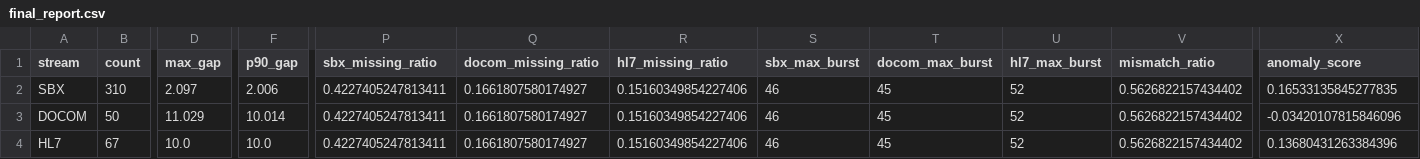
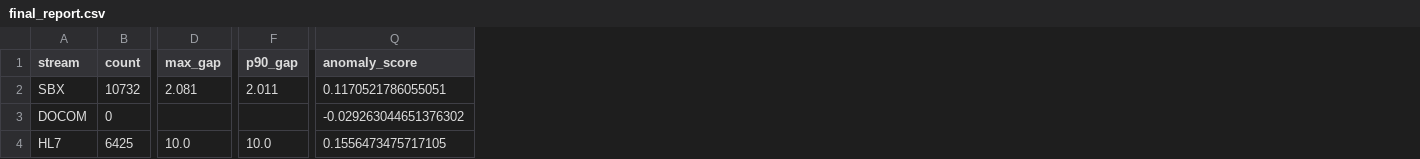
Before and after one commit to srigehc/Darwinlog, a CSV file: final_report.csv, drawn as a sheet; only a part is shown, gaps mark what is left out; removed rows and columns are numbered as before the commit, all else as after; the diff covers the shown part only; the diff names each change by its address in the sheet, - before the commit and + after, or states it on an @@ line.

```diff
--- a/final_report.csv
+++ b/final_report.csv
-column P (sbx_missing_ratio), rows 2-4: all 0.4227405247813411
-column Q (docom_missing_ratio), rows 2-4: all 0.1661807580174927
-column R (hl7_missing_ratio), rows 2-4: all 0.15160349854227406
-column S (sbx_max_burst), rows 2-4: all 46
-column T (docom_max_burst), rows 2-4: all 45
-column U (hl7_max_burst), rows 2-4: all 52
-column V (mismatch_ratio), rows 2-4: all 0.5626822157434402
-B2 (count): 310
+B2 (count): 10732
-D2 (max_gap): 2.097
+D2 (max_gap): 2.081
-F2 (p90_gap): 2.006
+F2 (p90_gap): 2.011
-Q2 (anomaly_score): 0.16533135845277835
+Q2 (anomaly_score): 0.1170521786055051
-B3 (count): 50
+B3 (count): 0
-D3 (max_gap): 11.029
+D3 (max_gap): (empty)
-F3 (p90_gap): 10.014
+F3 (p90_gap): (empty)
-Q3 (anomaly_score): -0.03420107815846096
+Q3 (anomaly_score): -0.029263044651376302
-B4 (count): 67
+B4 (count): 6425
-Q4 (anomaly_score): 0.13680431263384396
+Q4 (anomaly_score): 0.1556473475717105
```
Also changed, not shown: 17 edited cells elsewhere in this file, 33 other files.
